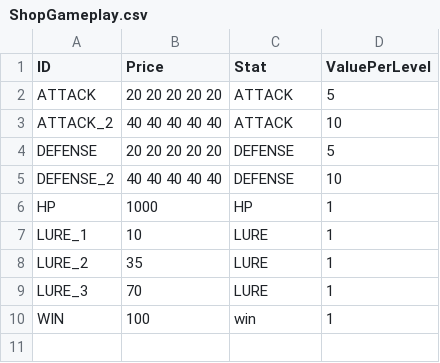
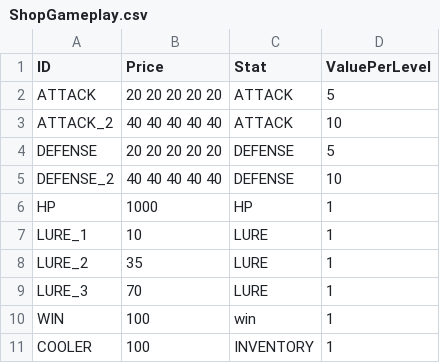
Before and after one commit to lasiaylo/fishin-proto, a CSV file: public/data/ShopGameplay.csv, drawn as a sheet.

```diff
--- a/public/data/ShopGameplay.csv
+++ b/public/data/ShopGameplay.csv
@@ -10 +10,2 @@ LURE_3, 70, LURE, 1
 WIN, 100, win, 1
+COOLER, 100, INVENTORY, 1
```
Also changed, not shown: public/data/FishGameplay.csv, public/data/ShopDisplay.csv, 8 other files.
